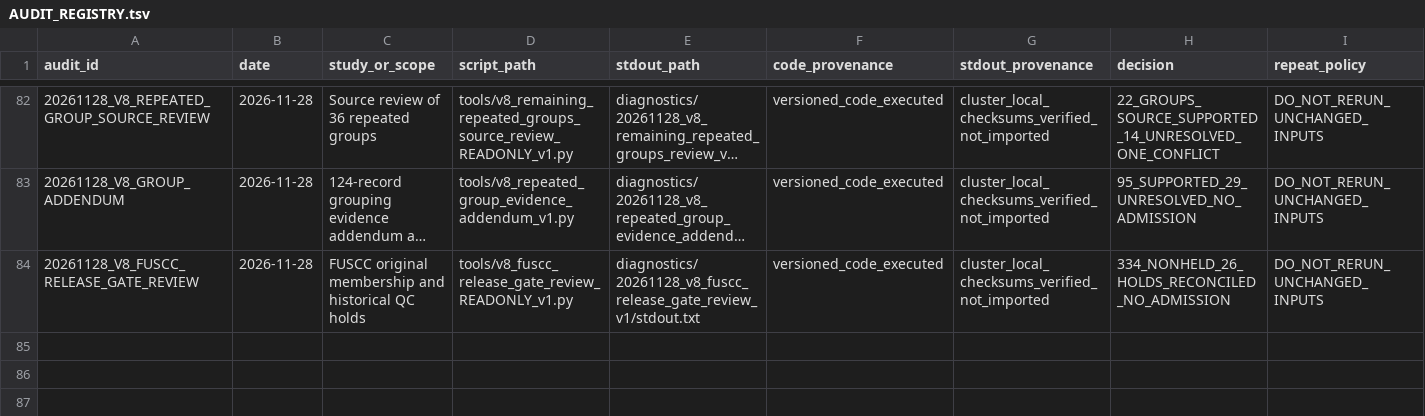
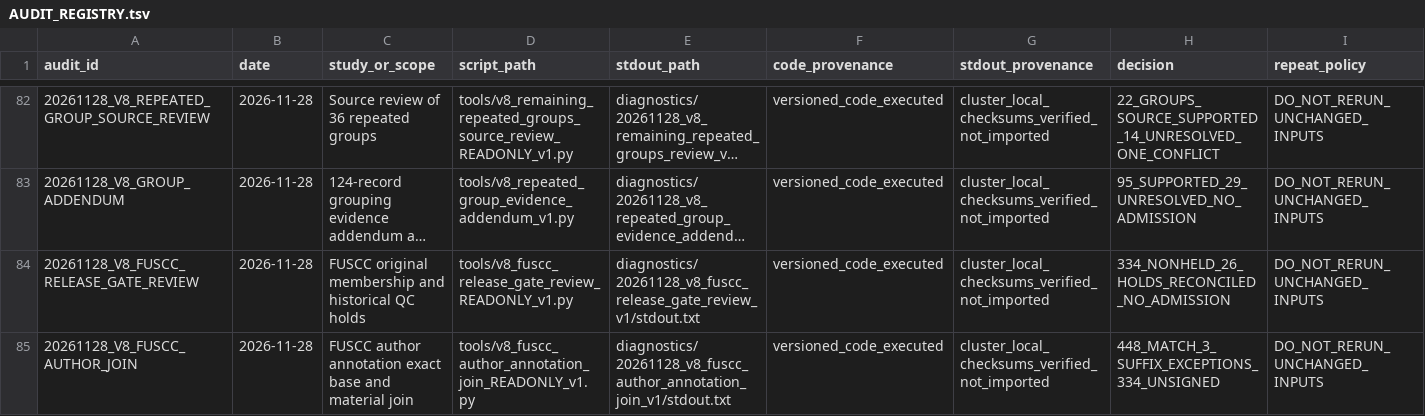
Before and after one commit to nousiaso/recount3-certification-audit, a TSV file: AUDIT_REGISTRY.tsv, drawn as a sheet; only a part is shown, gaps mark what is left out; long unchanged cells end in ….

Commit message:
clinical: record FUSCC author crosswalk and persist private annotation evidence

```diff
--- a/AUDIT_REGISTRY.tsv
+++ b/AUDIT_REGISTRY.tsv
@@ -84 +84,2 @@ audit_id	date	study_or_scope	script_path	stdout_path	code_provenance	stdout_prov
 20261128_V8_FUSCC_RELEASE_GATE_REVIEW	2026-11-28	FUSCC original membership and historical QC holds	tools/v8_fuscc_release_gate_review_READONLY_v1.py	diagnostics/20261128_v8_fuscc_release_gate_review_v1/stdout.txt	versioned_code_executed	cluster_local_checksums_verified_not_imported	334_NONHELD_26_HOLDS_RECONCILED_NO_ADMISSION	DO_NOT_RERUN_UNCHANGED_INPUTS
+20261128_V8_FUSCC_AUTHOR_JOIN	2026-11-28	FUSCC author annotation exact base and material join	tools/v8_fuscc_author_annotation_join_READONLY_v1.py	diagnostics/20261128_v8_fuscc_author_annotation_join_v1/stdout.txt	versioned_code_executed	cluster_local_checksums_verified_not_imported	448_MATCH_3_SUFFIX_EXCEPTIONS_334_UNSIGNED	DO_NOT_RERUN_UNCHANGED_INPUTS
```
Also changed, not shown: 5 other files.
